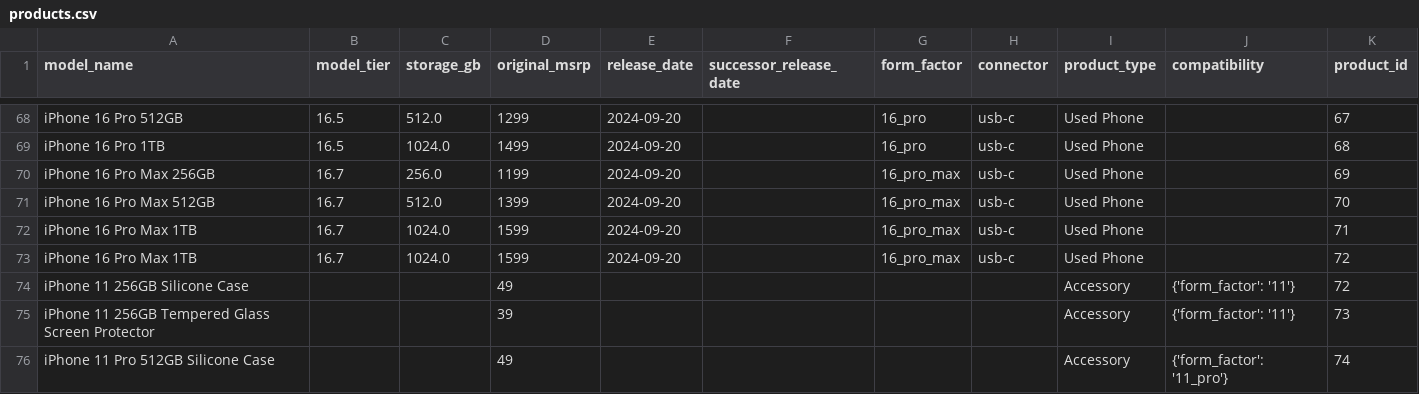
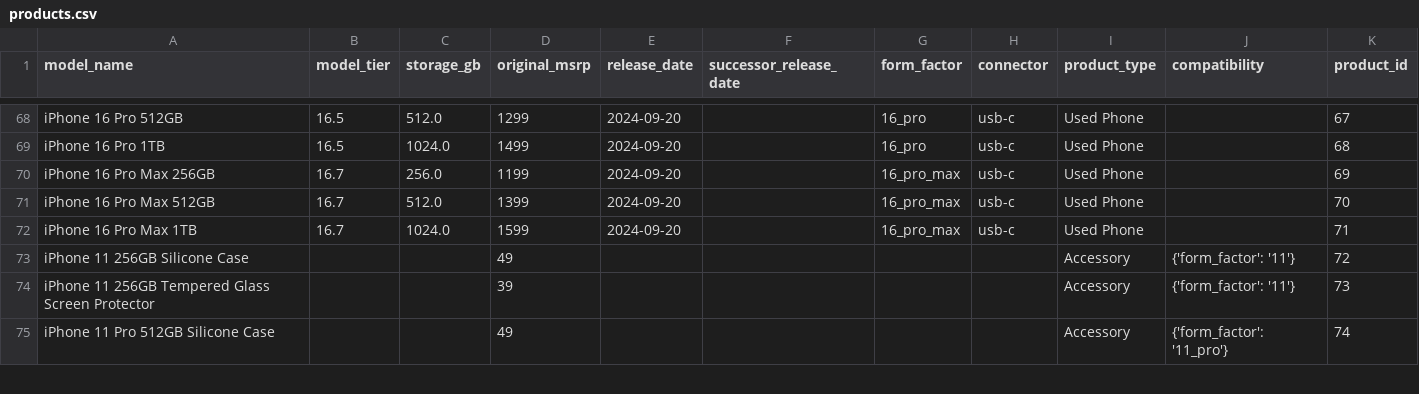
Before and after one commit to keniondang/iPredict-Resale-Engine, a CSV file: data/products.csv, drawn as a sheet; only a part is shown, gaps mark what is left out.

```diff
--- a/data/products.csv
+++ b/data/products.csv
@@ -72,3 +72,2 @@ iPhone 16 Pro Max 512GB,16.7,512.0,1399,2024-09-20,,16_pro_max,usb-c,Used Phone,
 iPhone 16 Pro Max 1TB,16.7,1024.0,1599,2024-09-20,,16_pro_max,usb-c,Used Phone,,71
-iPhone 16 Pro Max 1TB,16.7,1024.0,1599,2024-09-20,,16_pro_max,usb-c,Used Phone,,72
 iPhone 11 256GB Silicone Case,,,49,,,,,Accessory,{'form_factor': '11'},72
```
Also changed, not shown: data/accessory_inventory.csv, data/inventory_units.csv, 4 other files.
